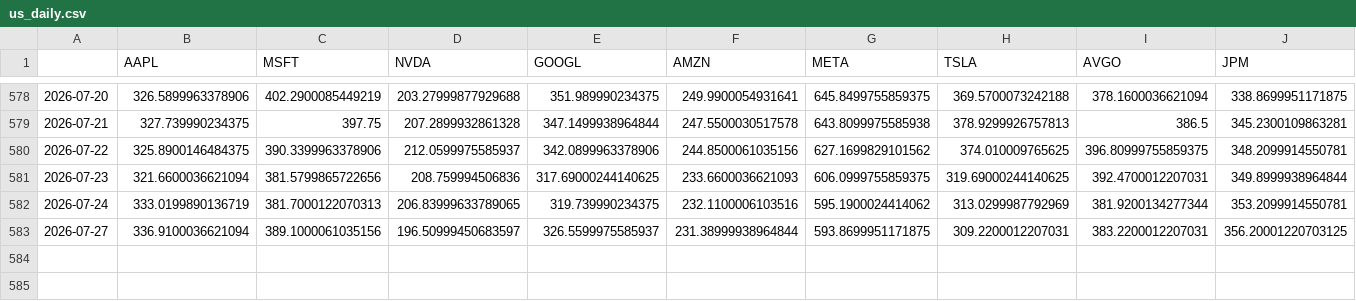
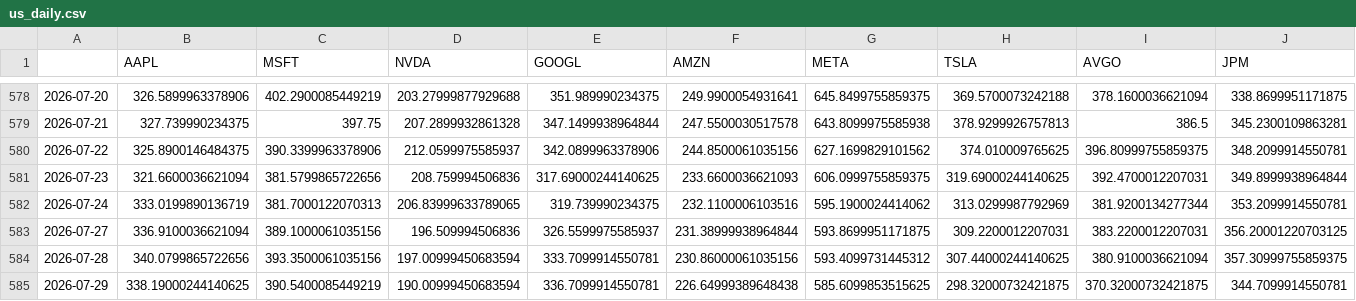
Before and after one commit to OzarkCrypto/global-screener, a CSV file: data/us_daily.csv, drawn as a sheet; only a part is shown, gaps mark what is left out; rows hold the shown columns only; the diff names each change by its address in the sheet, - before the commit and + after, or states it on an @@ line.

```diff
--- a/data/us_daily.csv
+++ b/data/us_daily.csv
-D583 (NVDA): 196.50999450683597
+D583 (NVDA): 196.509994506836
+row 584: 2026-07-28 | 340.0799865722656 | 393.3500061035156 | 197.00999450683594 | 333.7099914550781 | 230.86000061035156 | 593.4099731445312 | 307.44000244140625 | 380.9100036621094 | 357.30999755859375
+row 585: 2026-07-29 | 338.19000244140625 | 390.5400085449219 | 190.00999450683594 | 336.7099914550781 | 226.64999389648438 | 585.6099853515625 | 298.32000732421875 | 370.32000732421875 | 344.7099914550781
```
Also changed, not shown: data/hk_daily.csv, 1 other file.
